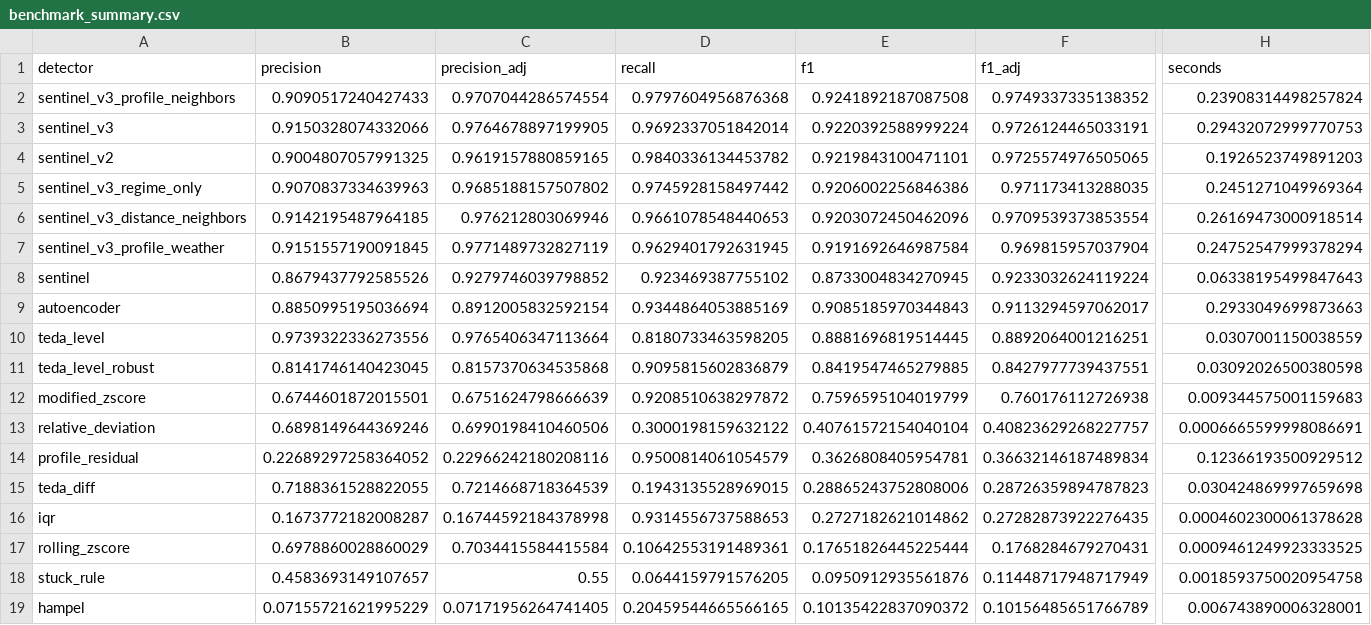
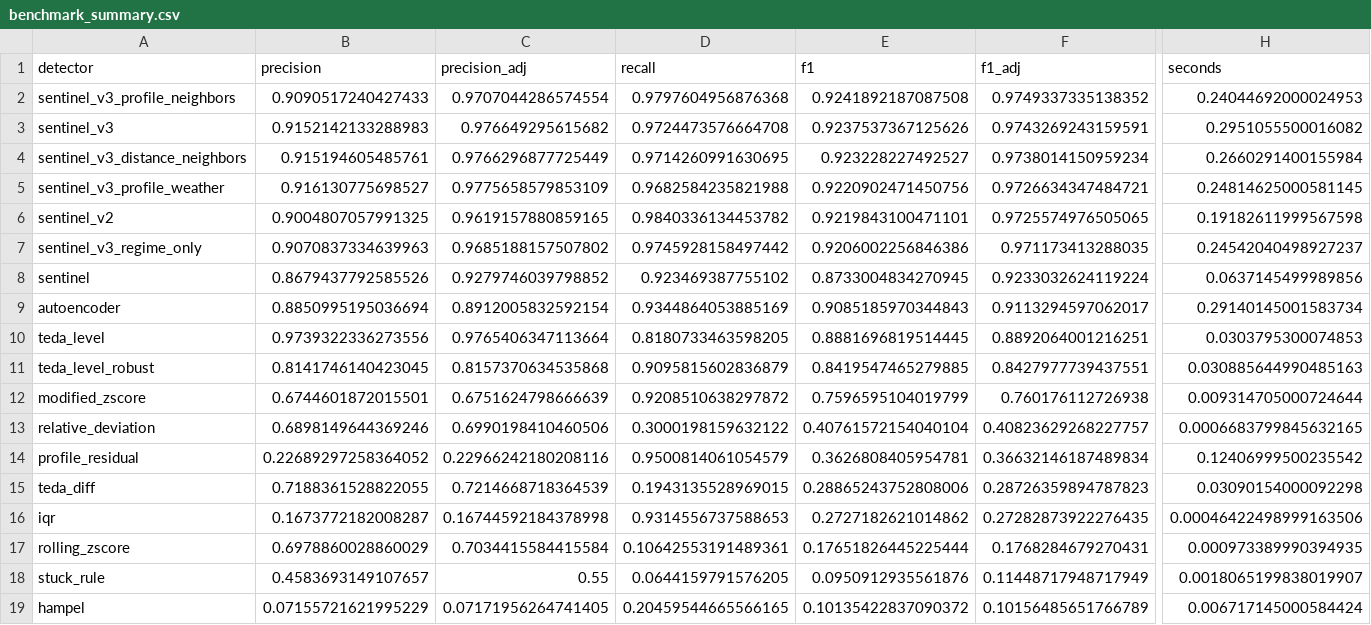
Before and after one commit to cardinalgrid/grid-data-sentinel, a CSV file: results/benchmark_summary.csv, drawn as a sheet; only a part is shown, gaps mark what is left out; removed rows and columns are numbered as before the commit, all else as after; rows hold the shown columns only; the diff covers the shown part only; the diff names each change by its address in the sheet, - before the commit and + after, or states it on an @@ line.

```diff
--- a/results/benchmark_summary.csv
+++ b/results/benchmark_summary.csv
-H2 (seconds): 0.23908314498257824
+H2 (seconds): 0.24044692000024953
-B3 (precision): 0.9150328074332066
+B3 (precision): 0.9152142133288983
-C3 (precision_adj): 0.9764678897199905
+C3 (precision_adj): 0.976649295615682
-D3 (recall): 0.9692337051842014
+D3 (recall): 0.9724473576664708
-E3 (f1): 0.9220392588999224
+E3 (f1): 0.9237537367125626
-F3 (f1_adj): 0.9726124465033191
+F3 (f1_adj): 0.9743269243159591
-H3 (seconds): 0.29432072999770753
+H3 (seconds): 0.2951055500016082
+row 4: sentinel_v3_distance_neighbors | 0.915194605485761 | 0.9766296877725449 | 0.9714260991630695 | 0.923228227492527 | 0.9738014150959234 | 0.2660291400155984
+row 5: sentinel_v3_profile_weather | 0.916130775698527 | 0.9775658579853109 | 0.9682584235821988 | 0.9220902471450756 | 0.9726634347484721 | 0.24814625000581145
-H6 (seconds): 0.1926523749891203
+H6 (seconds): 0.19182611999567598
-H7 (seconds): 0.2451271049969364
+H7 (seconds): 0.24542040498927237
-row 6: sentinel_v3_distance_neighbors | 0.9142195487964185 | 0.976212803069946 | 0.9661078548440653 | 0.9203072450462096 | 0.9709539373853554 | 0.26169473000918514
-row 7: sentinel_v3_profile_weather | 0.9151557190091845 | 0.9771489732827119 | 0.9629401792631945 | 0.9191692646987584 | 0.969815957037904 | 0.24752547999378294
-H8 (seconds): 0.06338195499847643
+H8 (seconds): 0.0637145499989856
-H9 (seconds): 0.2933049699873663
+H9 (seconds): 0.29140145001583734
-H10 (seconds): 0.0307001150038559
+H10 (seconds): 0.0303795300074853
-H11 (seconds): 0.03092026500380598
+H11 (seconds): 0.030885644990485163
-H12 (seconds): 0.009344575001159683
+H12 (seconds): 0.009314705000724644
-H13 (seconds): 0.0006665599998086691
+H13 (seconds): 0.0006683799845632165
-H14 (seconds): 0.12366193500929512
+H14 (seconds): 0.12406999500235542
-H15 (seconds): 0.030424869997659698
+H15 (seconds): 0.03090154000092298
-H16 (seconds): 0.0004602300061378628
+H16 (seconds): 0.00046422498999163506
-H17 (seconds): 0.0009461249923333525
+H17 (seconds): 0.000973389990394935
-H18 (seconds): 0.0018593750020954758
+H18 (seconds): 0.0018065199838019907
-H19 (seconds): 0.006743890006328001
+H19 (seconds): 0.006717145000584424
```
Also changed, not shown: 2 edited cells elsewhere in this file, results/benchmark_by_series.csv, 15 other files.
